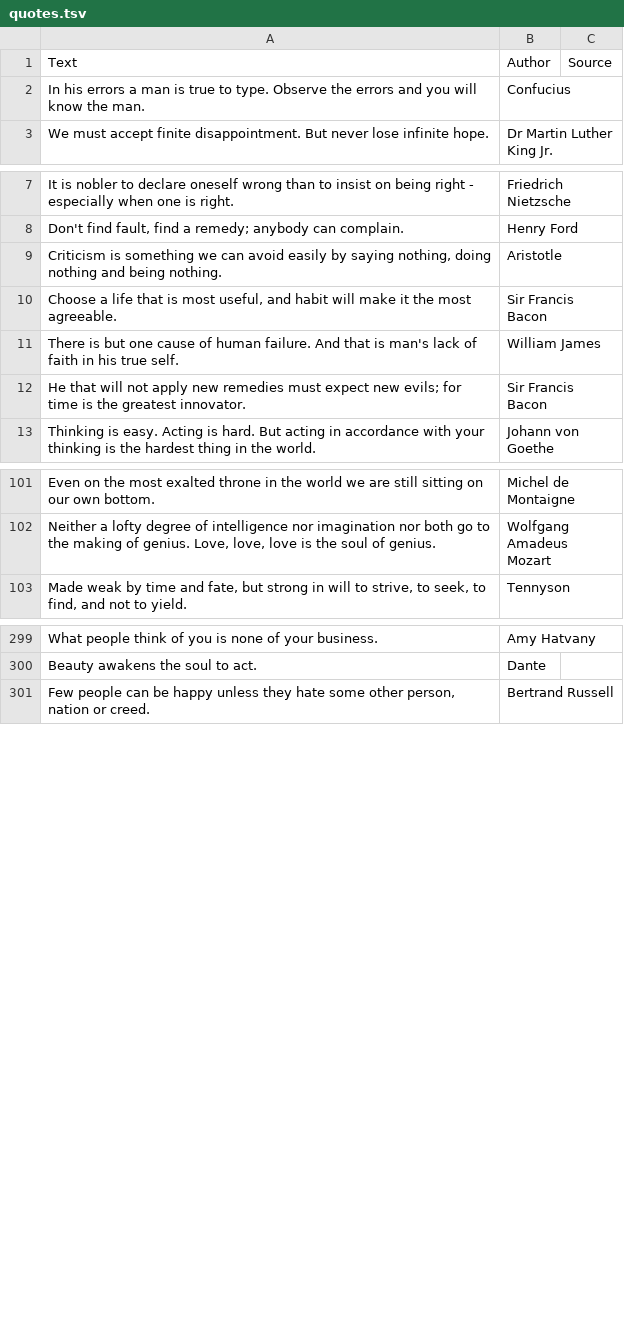
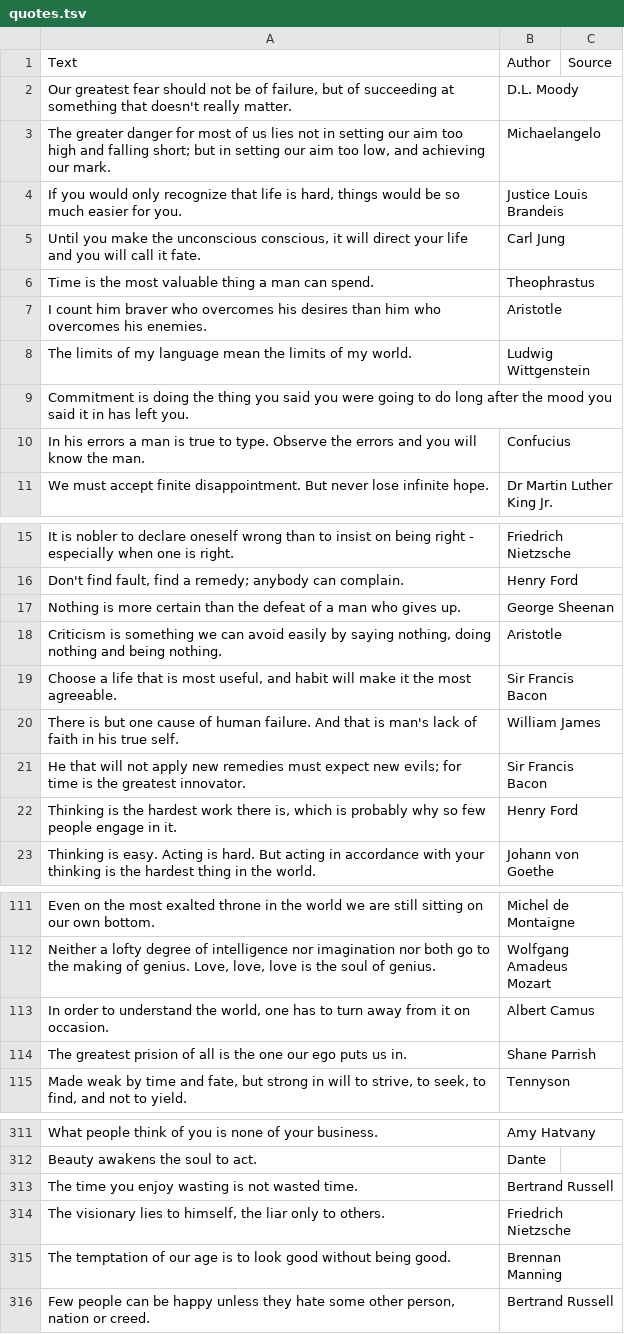
Before and after one commit to chosenbreed37/quotes-app, a TSV file: db/quotes.tsv, drawn as a sheet; only a part is shown, gaps mark what is left out; the diff covers the shown part only.

Commit message:
Added a few more quotes

```diff
--- a/db/quotes.tsv
+++ b/db/quotes.tsv
@@ -1,2 +1,10 @@
 Text	Author	Source
+Our greatest fear should not be of failure, but of succeeding at something that doesn't really matter.	D.L. Moody	
+The greater danger for most of us lies not in setting our aim too high and falling short; but in setting our aim too low, and achieving our mark.	Michaelangelo	
+If you would only recognize that life is hard, things would be so much easier for you.	Justice Louis Brandeis	
+Until you make the unconscious conscious, it will direct your life and you will call it fate.	Carl Jung	
+Time is the most valuable thing a man can spend.	Theophrastus	
+I count him braver who overcomes his desires than him who overcomes his enemies.	Aristotle	
+The limits of my language mean the limits of my world.	Ludwig Wittgenstein	
+Commitment is doing the thing you said you were going to do long after the mood you said it in has left you.		
 In his errors a man is true to type. Observe the errors and you will know the man.	Confucius	
@@ -8,2 +16,3 @@ It is nobler to declare oneself wrong than to insist on being right - especially
 Don't find fault, find a remedy; anybody can complain.	Henry Ford	
+Nothing is more certain than the defeat of a man who gives up.	George Sheenan	
 Criticism is something we can avoid easily by saying nothing, doing nothing and being nothing.	Aristotle	
@@ -12,2 +21,3 @@ There is but one cause of human failure. And that is man's lack of faith in his
 He that will not apply new remedies must expect new evils; for time is the greatest innovator.	Sir Francis Bacon	
+Thinking is the hardest work there is, which is probably why so few people engage in it.	Henry Ford	
 Thinking is easy. Acting is hard. But acting in accordance with your thinking is the hardest thing in the world.	Johann von Goethe	
@@ -102,2 +112,4 @@ Even on the most exalted throne in the world we are still sitting on our own bot
 Neither a lofty degree of intelligence nor imagination nor both go to the making of genius. Love, love, love is the soul of genius.	Wolfgang Amadeus Mozart	
+In order to understand the world, one has to turn away from it on occasion.	Albert Camus	
+The greatest prision of all is the one our ego puts us in.	Shane Parrish	
 Made weak by time and fate, but strong in will to strive, to seek, to find, and  not to yield.	Tennyson	
@@ -300,2 +312,5 @@ What people think of you is none of your business.	Amy Hatvany
 Beauty awakens the soul to act.	Dante	
+The time you enjoy wasting is not wasted time.	Bertrand Russell	
+The visionary lies to himself, the liar only to others.	Friedrich Nietzsche	
+The temptation of our age is to look good without being good.	Brennan Manning	
 Few people can be happy unless they hate some other person, nation or creed.	Bertrand Russell	
```
Also changed, not shown: 2 added rows and 1 removed row elsewhere in this file, 1 other file.
